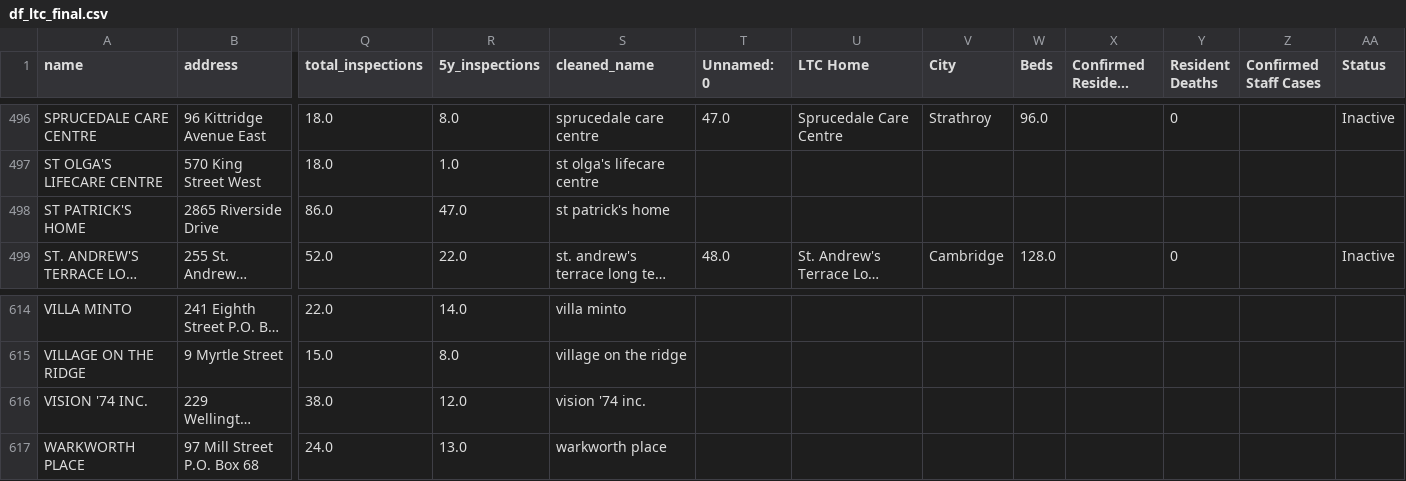
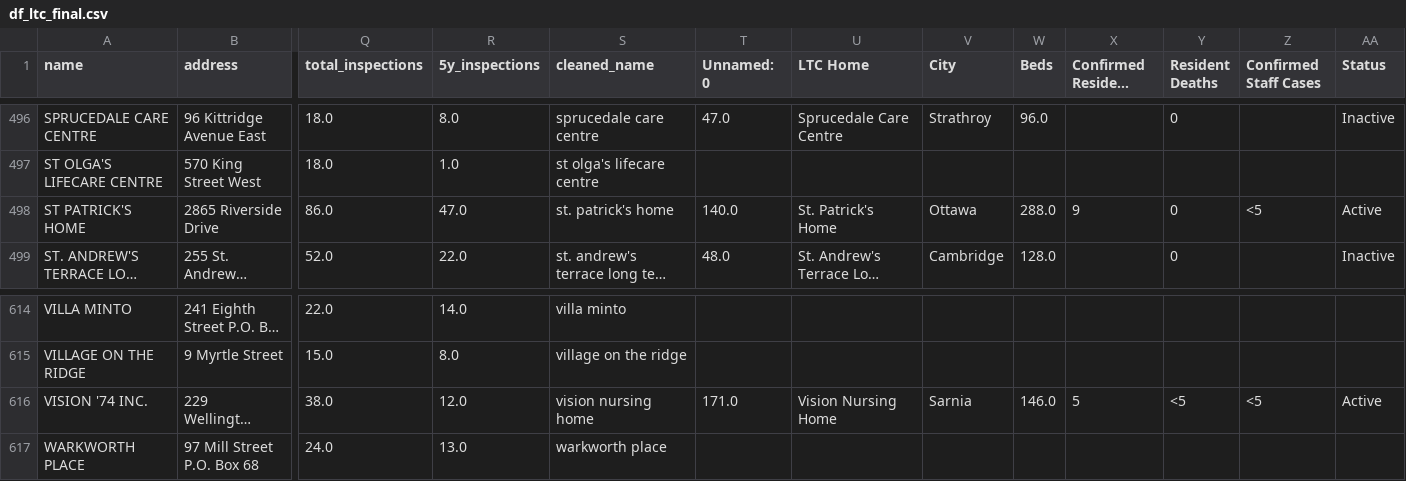
Before and after one commit to CSBP-CPSE/MDS-Capstone-2020, a CSV file: data/df_ltc_final.csv, drawn as a sheet; only a part is shown, gaps mark what is left out; long unchanged cells end in …; the diff covers the shown part only; the diff names each change by its address in the sheet, - before the commit and + after, or states it on an @@ line.

```diff
--- a/data/df_ltc_final.csv
+++ b/data/df_ltc_final.csv
-S498 (cleaned_name): st patrick's home
+S498 (cleaned_name): st. patrick's home
-T498 (Unnamed: 0): (empty)
+T498 (Unnamed: 0): 140.0
-U498 (LTC Home): (empty)
+U498 (LTC Home): St. Patrick's Home
-V498 (City): (empty)
+V498 (City): Ottawa
-W498 (Beds): (empty)
+W498 (Beds): 288.0
-X498 (Confirmed Resident Cases): (empty)
+X498 (Confirmed Resident Cases): 9
-Y498 (Resident Deaths): (empty)
+Y498 (Resident Deaths): 0
-Z498 (Confirmed Staff Cases): (empty)
+Z498 (Confirmed Staff Cases): <5
-AA498 (Status): (empty)
+AA498 (Status): Active
-S616 (cleaned_name): vision '74 inc.
+S616 (cleaned_name): vision nursing home
-T616 (Unnamed: 0): (empty)
+T616 (Unnamed: 0): 171.0
-U616 (LTC Home): (empty)
+U616 (LTC Home): Vision Nursing Home
-V616 (City): (empty)
+V616 (City): Sarnia
-W616 (Beds): (empty)
+W616 (Beds): 146.0
-X616 (Confirmed Resident Cases): (empty)
+X616 (Confirmed Resident Cases): 5
-Y616 (Resident Deaths): (empty)
+Y616 (Resident Deaths): <5
-Z616 (Confirmed Staff Cases): (empty)
+Z616 (Confirmed Staff Cases): <5
-AA616 (Status): (empty)
+AA616 (Status): Active
```
Also changed, not shown: 5 removed rows and 27 edited cells elsewhere in this file.
